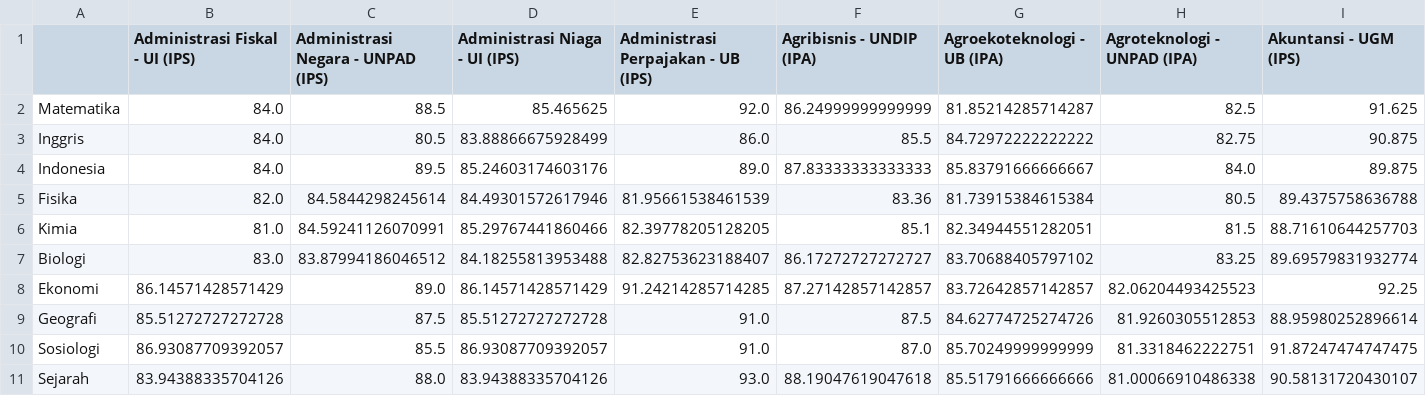
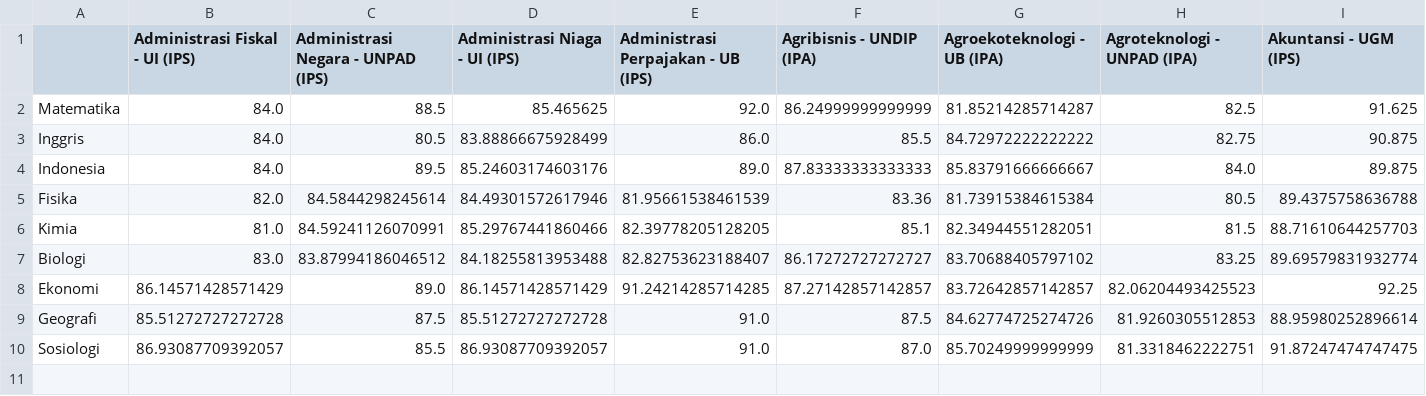
Before and after one commit to jamalakbara/tugas-akhir-dss, a CSV file: py-prog-ta/Tabel Alternatif.csv, drawn as a sheet; only a part is shown; rows hold the shown columns only; the diff names each change by its address in the sheet, - before the commit and + after, or states it on an @@ line.

Commit message:
ilangin sejarah

```diff
--- a/py-prog-ta/Tabel Alternatif.csv
+++ b/py-prog-ta/Tabel Alternatif.csv
-row 11: Sejarah | 83.94388335704126 | 88.0 | 83.94388335704126 | 93.0 | 88.19047619047618 | 85.51791666666666 | 81.00066910486338 | 90.58131720430107
```
Also changed, not shown: py-prog-ta/Splitted Test.csv, 6 other files.
